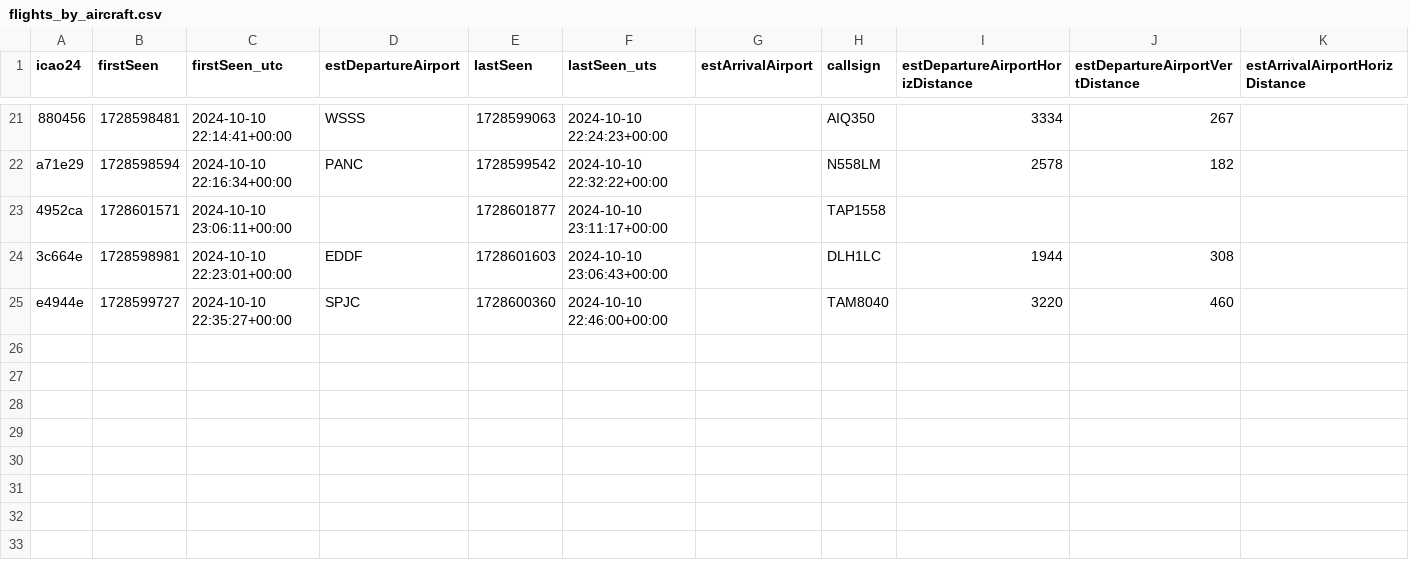
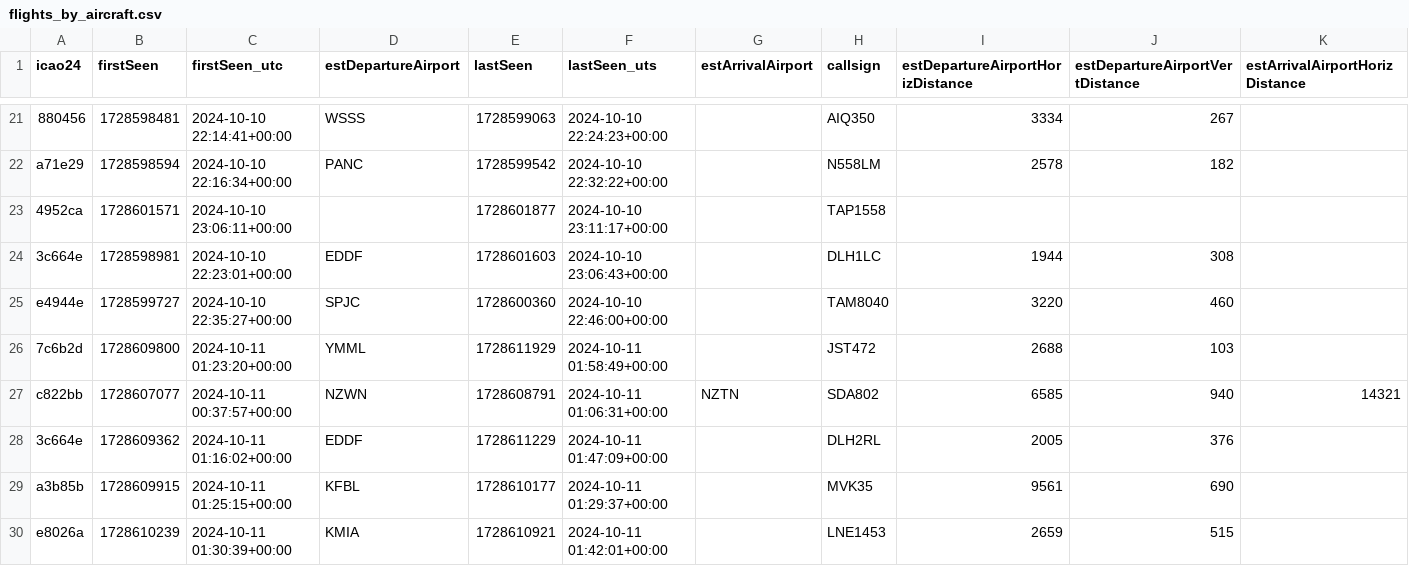
Before and after one commit to steven-midgley/project_one, a CSV file: data/flights_by_aircraft.csv, drawn as a sheet; only a part is shown, gaps mark what is left out; rows hold the shown columns only; the diff names each change by its address in the sheet, - before the commit and + after, or states it on an @@ line.

```diff
--- a/data/flights_by_aircraft.csv
+++ b/data/flights_by_aircraft.csv
+row 26: 7c6b2d | 1728609800 | 2024-10-11 01:23:20+00:00 | YMML | 1728611929 | 2024-10-11 01:58:49+00:00 |  | JST472 | 2688 | 103
+row 27: c822bb | 1728607077 | 2024-10-11 00:37:57+00:00 | NZWN | 1728608791 | 2024-10-11 01:06:31+00:00 | NZTN | SDA802 | 6585 | 940 | 14321
+row 28: 3c664e | 1728609362 | 2024-10-11 01:16:02+00:00 | EDDF | 1728611229 | 2024-10-11 01:47:09+00:00 |  | DLH2RL | 2005 | 376
+row 29: a3b85b | 1728609915 | 2024-10-11 01:25:15+00:00 | KFBL | 1728610177 | 2024-10-11 01:29:37+00:00 |  | MVK35 | 9561 | 690
+row 30: e8026a | 1728610239 | 2024-10-11 01:30:39+00:00 | KMIA | 1728610921 | 2024-10-11 01:42:01+00:00 |  | LNE1453 | 2659 | 515
```
Also changed, not shown: 6 other files.
